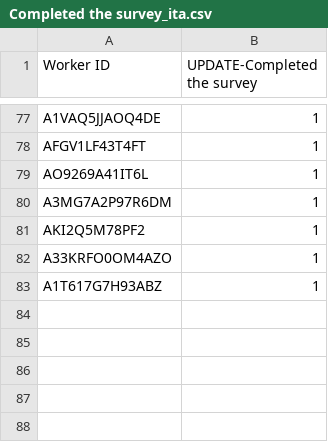
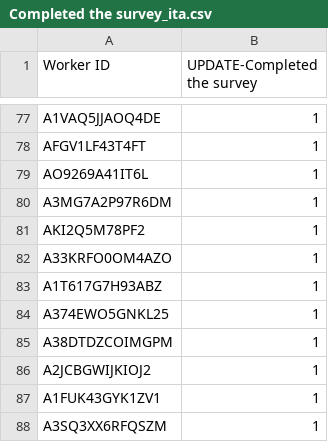
Before and after one commit to jrbritton/Connectives_norms, a CSV file: survey/Completed the survey_ita.csv, drawn as a sheet; only a part is shown, gaps mark what is left out; the diff names each change by its address in the sheet, - before the commit and + after, or states it on an @@ line.

```diff
--- a/survey/Completed the survey_ita.csv
+++ b/survey/Completed the survey_ita.csv
+row 84: A374EWO5GNKL25 | 1
+row 85: A38DTDZCOIMGPM | 1
+row 86: A2JCBGWIJKIOJ2 | 1
+row 87: A1FUK43GYK1ZV1 | 1
+row 88: A3SQ3XX6RFQSZM | 1
```
Also changed, not shown: 1 other file.
